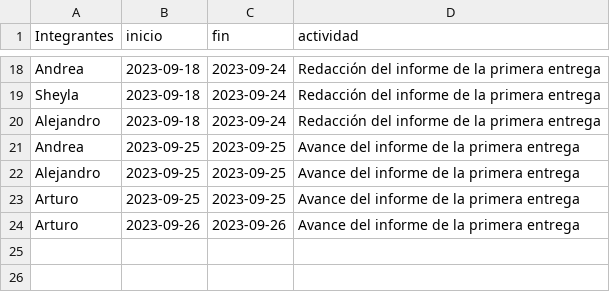
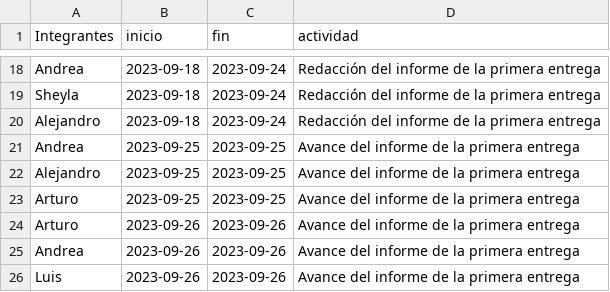
Before and after one commit to arturombc/Estadistica1Proyect, a CSV file: proyecto/timeline.csv, drawn as a sheet; only a part is shown, gaps mark what is left out; the diff names each change by its address in the sheet, - before the commit and + after, or states it on an @@ line.

```diff
--- a/proyecto/timeline.csv
+++ b/proyecto/timeline.csv
+row 25: Andrea | 2023-09-26 | 2023-09-26 | Avance del informe de la primera entrega
+row 26: Luis | 2023-09-26 | 2023-09-26 | Avance del informe de la primera entrega
```
Also changed, not shown: 3 other files.
